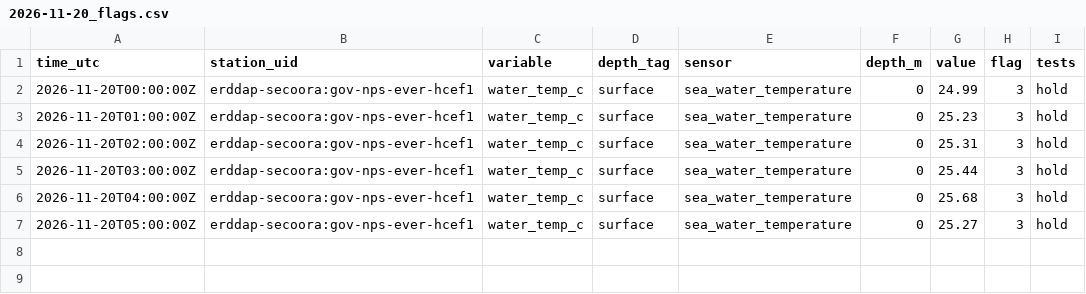
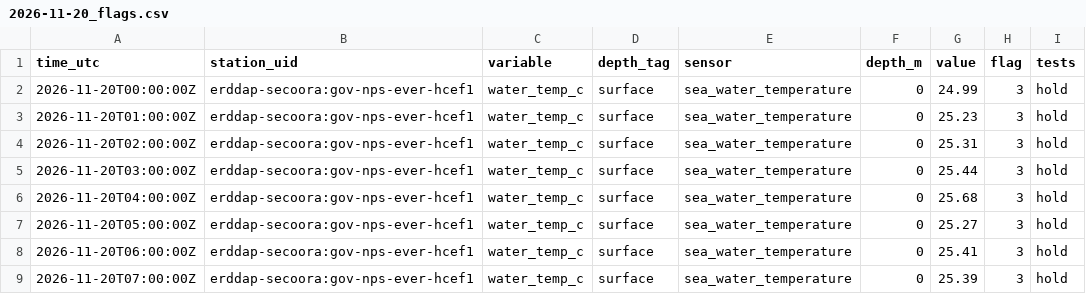
Before and after one commit to captainsforcleanwater/swfl-water-map, a CSV file: data/qc/2026/11/2026-11-20_flags.csv, drawn as a sheet.

```diff
--- a/data/qc/2026/11/2026-11-20_flags.csv
+++ b/data/qc/2026/11/2026-11-20_flags.csv
@@ -7 +7,3 @@ time_utc,station_uid,variable,depth_tag,sensor,depth_m,value,flag,tests
 2026-11-20T05:00:00Z,erddap-secoora:gov-nps-ever-hcef1,water_temp_c,surface,sea_water_temperature,0,25.27,3,hold
+2026-11-20T06:00:00Z,erddap-secoora:gov-nps-ever-hcef1,water_temp_c,surface,sea_water_temperature,0,25.41,3,hold
+2026-11-20T07:00:00Z,erddap-secoora:gov-nps-ever-hcef1,water_temp_c,surface,sea_water_temperature,0,25.39,3,hold
```
Also changed, not shown: data/clean/stations.csv, data/sensors/2026/11/2026-11-20_coops.csv, 11 other files.
